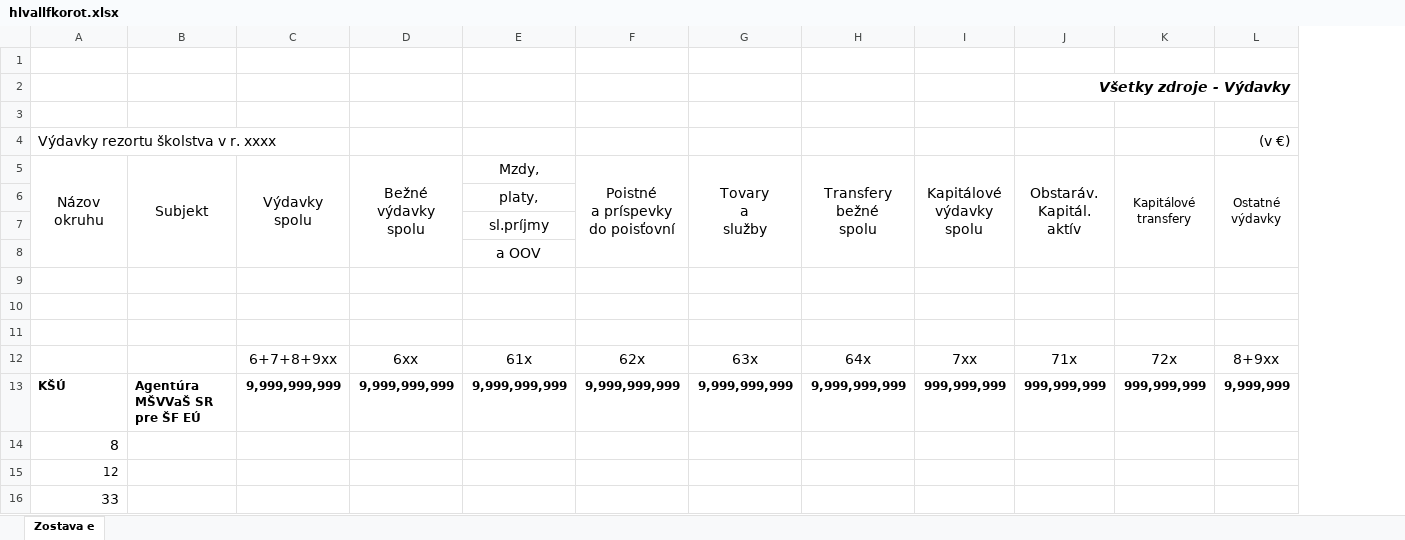
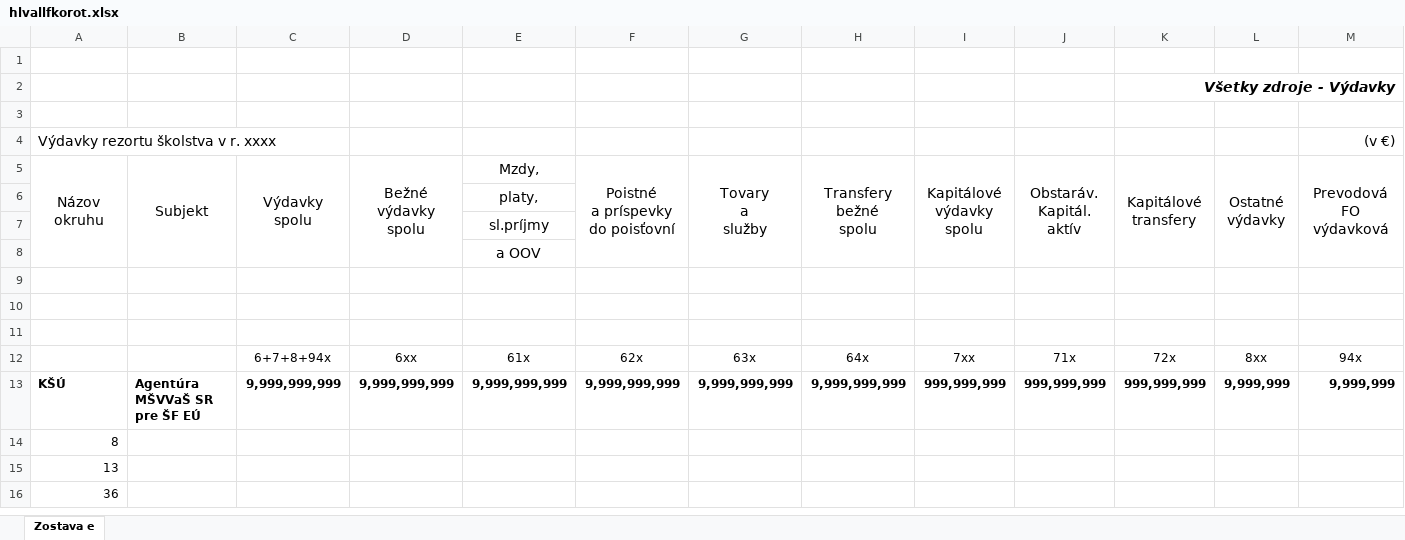
Before and after one commit to ISEFSR/ISEF, an Excel workbook: ISEF App WinForm/Data/Hlavicky/hlvallfkorot.xlsx, sheet Zostava e, drawn as a sheet; values as stored, in another font and other column widths than the file's, no borders; charts and pictures not drawn; removed rows and columns are numbered as before the commit, all else as after; the diff names each change by its address in the sheet, - before the commit and + after, or states it on an @@ line.

```diff
--- a/ISEF App WinForm/Data/Hlavicky/hlvallfkorot.xlsx (sheet Zostava e)
+++ b/ISEF App WinForm/Data/Hlavicky/hlvallfkorot.xlsx (sheet Zostava e)
+column M, rows 4-13: (v €) | Prevodová FO výdavková |  |  |  |  |  |  | 94x | 9,999,999
-row 2:  |  |  |  |  |  |  |  |  | Všetky zdroje - Výdavky
+row 2:  |  |  |  |  |  |  |  |  |  | Všetky zdroje - Výdavky
-L4: (v €)
+L4: (empty)
@@ K5:L5 text size: larger @@
-C12: 6+7+8+9xx
+C12: 6+7+8+94x
@@ C12:L12 text size: smaller @@
-L12: 8+9xx
+L12: 8xx
@@ A14 text size: smaller @@
-A15: 12
+A15: 13
-A16: 33
+A16: 36
@@ A16 text size: smaller @@
```
Also changed, not shown: charts or pictures, ISEF App WinForm/Data/Hlavicky/hlvallfkorotst.xlsx, ISEF App WinForm/Data/Hlavicky/hlvallofkrot.xlsx, 34 other files.
